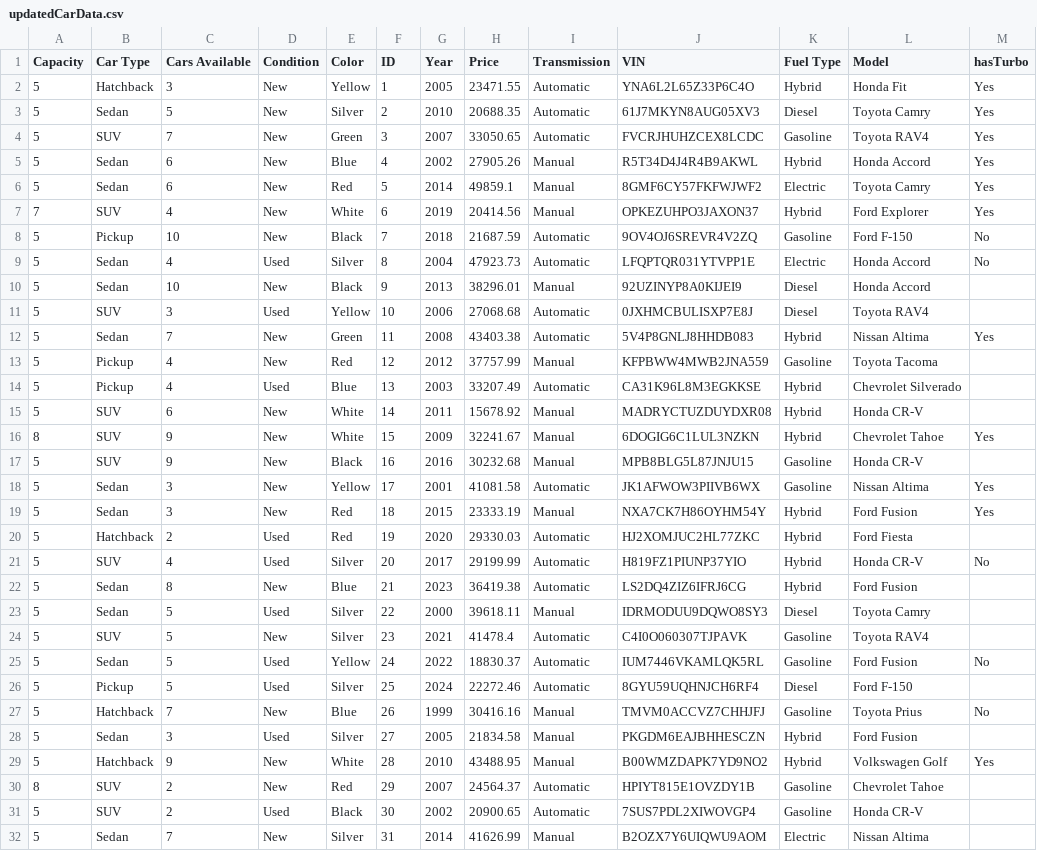
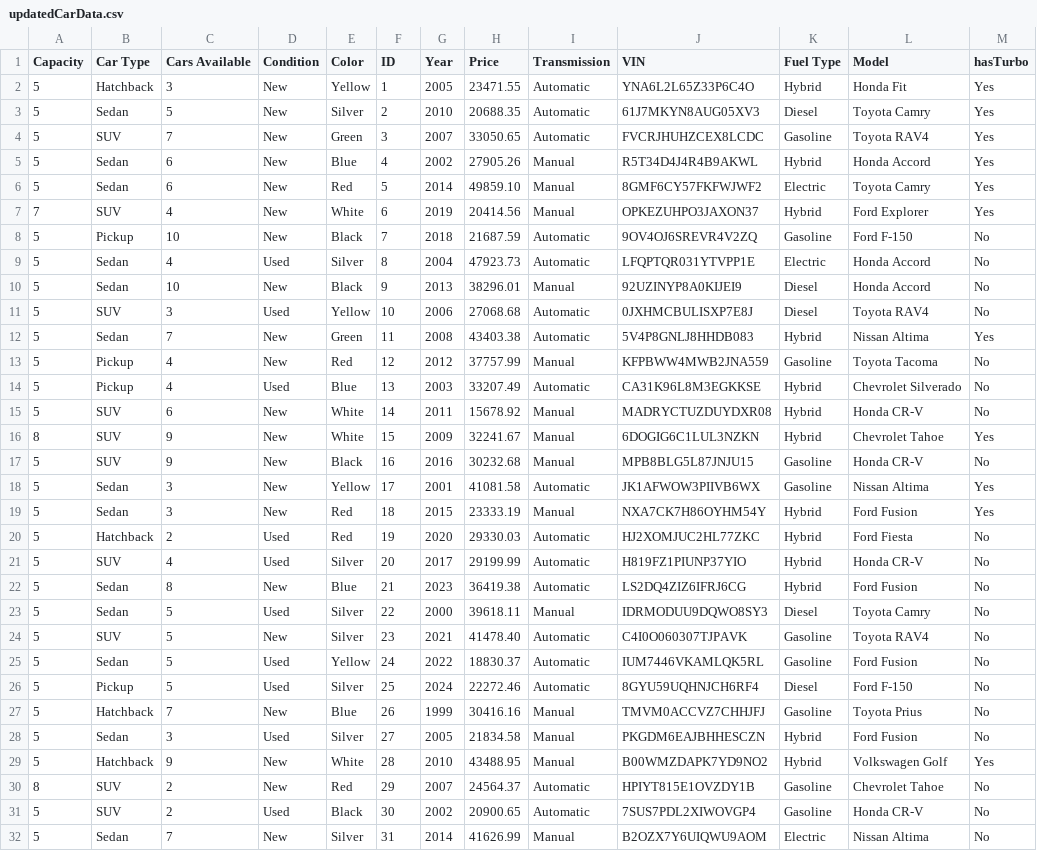
Before and after one commit to fjsamaniego/Adv-Obj-Project, a CSV file: Part2/updatedCarData.csv, drawn as a sheet; only a part is shown; the diff covers the shown part only.

```diff
--- a/Part2/updatedCarData.csv
+++ b/Part2/updatedCarData.csv
@@ -5,3 +5,3 @@ Capacity,Car Type,Cars Available,Condition,Color,ID,Year,Price,Transmission,VIN,
 5,Sedan,6,New,Blue,4,2002,27905.26,Manual,R5T34D4J4R4B9AKWL,Hybrid,Honda Accord,Yes
-5,Sedan,6,New,Red,5,2014,49859.1,Manual,8GMF6CY57FKFWJWF2,Electric,Toyota Camry,Yes
+5,Sedan,6,New,Red,5,2014,49859.10,Manual,8GMF6CY57FKFWJWF2,Electric,Toyota Camry,Yes
 7,SUV,4,New,White,6,2019,20414.56,Manual,OPKEZUHPO3JAXON37,Hybrid,Ford Explorer,Yes
@@ -9,24 +9,24 @@ Capacity,Car Type,Cars Available,Condition,Color,ID,Year,Price,Transmission,VIN,
 5,Sedan,4,Used,Silver,8,2004,47923.73,Automatic,LFQPTQR031YTVPP1E,Electric,Honda Accord,No
-5,Sedan,10,New,Black,9,2013,38296.01,Manual,92UZINYP8A0KIJEI9,Diesel,Honda Accord,
-5,SUV,3,Used,Yellow,10,2006,27068.68,Automatic,0JXHMCBULISXP7E8J,Diesel,Toyota RAV4,
+5,Sedan,10,New,Black,9,2013,38296.01,Manual,92UZINYP8A0KIJEI9,Diesel,Honda Accord,No
+5,SUV,3,Used,Yellow,10,2006,27068.68,Automatic,0JXHMCBULISXP7E8J,Diesel,Toyota RAV4,No
 5,Sedan,7,New,Green,11,2008,43403.38,Automatic,5V4P8GNLJ8HHDB083,Hybrid,Nissan Altima,Yes
-5,Pickup,4,New,Red,12,2012,37757.99,Manual,KFPBWW4MWB2JNA559,Gasoline,Toyota Tacoma,
-5,Pickup,4,Used,Blue,13,2003,33207.49,Automatic,CA31K96L8M3EGKKSE,Hybrid,Chevrolet Silverado,
-5,SUV,6,New,White,14,2011,15678.92,Manual,MADRYCTUZDUYDXR08,Hybrid,Honda CR-V,
+5,Pickup,4,New,Red,12,2012,37757.99,Manual,KFPBWW4MWB2JNA559,Gasoline,Toyota Tacoma,No
+5,Pickup,4,Used,Blue,13,2003,33207.49,Automatic,CA31K96L8M3EGKKSE,Hybrid,Chevrolet Silverado,No
+5,SUV,6,New,White,14,2011,15678.92,Manual,MADRYCTUZDUYDXR08,Hybrid,Honda CR-V,No
 8,SUV,9,New,White,15,2009,32241.67,Manual,6DOGIG6C1LUL3NZKN,Hybrid,Chevrolet Tahoe,Yes
-5,SUV,9,New,Black,16,2016,30232.68,Manual,MPB8BLG5L87JNJU15,Gasoline,Honda CR-V,
+5,SUV,9,New,Black,16,2016,30232.68,Manual,MPB8BLG5L87JNJU15,Gasoline,Honda CR-V,No
 5,Sedan,3,New,Yellow,17,2001,41081.58,Automatic,JK1AFWOW3PIIVB6WX,Gasoline,Nissan Altima,Yes
 5,Sedan,3,New,Red,18,2015,23333.19,Manual,NXA7CK7H86OYHM54Y,Hybrid,Ford Fusion,Yes
-5,Hatchback,2,Used,Red,19,2020,29330.03,Automatic,HJ2XOMJUC2HL77ZKC,Hybrid,Ford Fiesta,
+5,Hatchback,2,Used,Red,19,2020,29330.03,Automatic,HJ2XOMJUC2HL77ZKC,Hybrid,Ford Fiesta,No
 5,SUV,4,Used,Silver,20,2017,29199.99,Automatic,H819FZ1PIUNP37YIO,Hybrid,Honda CR-V,No
-5,Sedan,8,New,Blue,21,2023,36419.38,Automatic,LS2DQ4ZIZ6IFRJ6CG,Hybrid,Ford Fusion,
-5,Sedan,5,Used,Silver,22,2000,39618.11,Manual,IDRMODUU9DQWO8SY3,Diesel,Toyota Camry,
-5,SUV,5,New,Silver,23,2021,41478.4,Automatic,C4I0O060307TJPAVK,Gasoline,Toyota RAV4,
+5,Sedan,8,New,Blue,21,2023,36419.38,Automatic,LS2DQ4ZIZ6IFRJ6CG,Hybrid,Ford Fusion,No
+5,Sedan,5,Used,Silver,22,2000,39618.11,Manual,IDRMODUU9DQWO8SY3,Diesel,Toyota Camry,No
+5,SUV,5,New,Silver,23,2021,41478.40,Automatic,C4I0O060307TJPAVK,Gasoline,Toyota RAV4,No
 5,Sedan,5,Used,Yellow,24,2022,18830.37,Automatic,IUM7446VKAMLQK5RL,Gasoline,Ford Fusion,No
-5,Pickup,5,Used,Silver,25,2024,22272.46,Automatic,8GYU59UQHNJCH6RF4,Diesel,Ford F-150,
+5,Pickup,5,Used,Silver,25,2024,22272.46,Automatic,8GYU59UQHNJCH6RF4,Diesel,Ford F-150,No
 5,Hatchback,7,New,Blue,26,1999,30416.16,Manual,TMVM0ACCVZ7CHHJFJ,Gasoline,Toyota Prius,No
-5,Sedan,3,Used,Silver,27,2005,21834.58,Manual,PKGDM6EAJBHHESCZN,Hybrid,Ford Fusion,
+5,Sedan,3,Used,Silver,27,2005,21834.58,Manual,PKGDM6EAJBHHESCZN,Hybrid,Ford Fusion,No
 5,Hatchback,9,New,White,28,2010,43488.95,Manual,B00WMZDAPK7YD9NO2,Hybrid,Volkswagen Golf,Yes
-8,SUV,2,New,Red,29,2007,24564.37,Automatic,HPIYT815E1OVZDY1B,Gasoline,Chevrolet Tahoe,
-5,SUV,2,Used,Black,30,2002,20900.65,Automatic,7SUS7PDL2XIWOVGP4,Gasoline,Honda CR-V,
-5,Sedan,7,New,Silver,31,2014,41626.99,Manual,B2OZX7Y6UIQWU9AOM,Electric,Nissan Altima,
+8,SUV,2,New,Red,29,2007,24564.37,Automatic,HPIYT815E1OVZDY1B,Gasoline,Chevrolet Tahoe,No
+5,SUV,2,Used,Black,30,2002,20900.65,Automatic,7SUS7PDL2XIWOVGP4,Gasoline,Honda CR-V,No
+5,Sedan,7,New,Silver,31,2014,41626.99,Manual,B2OZX7Y6UIQWU9AOM,Electric,Nissan Altima,No
```
Also changed, not shown: 1 added row and 63 edited cells elsewhere in this file, 5 other files.
